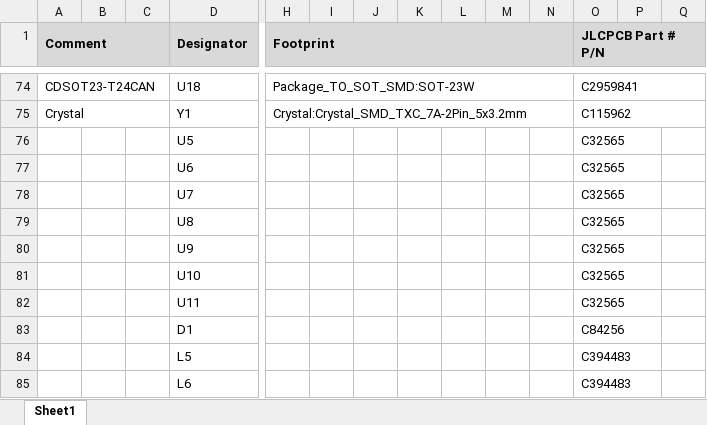
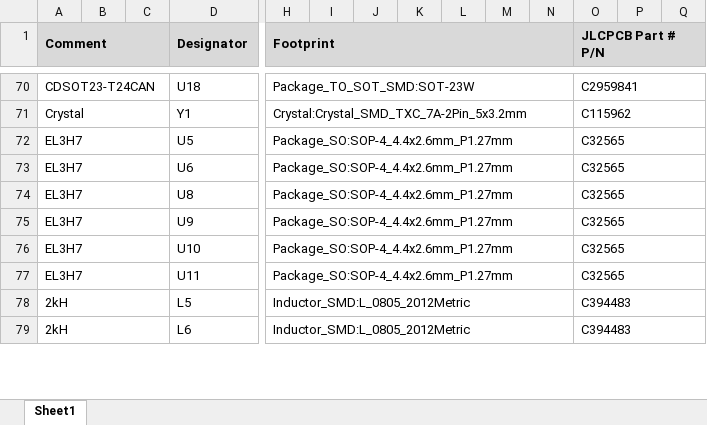
Before and after one commit to lhr-solar/Controls-LeaderPCB, an Excel workbook: BOM for JLCPCB Assembly.xlsx, sheet Sheet1, drawn as a sheet; only a part is shown, gaps mark what is left out; values as stored, in another font and other column widths than the file's, no borders; removed rows and columns are numbered as before the commit, all else as after; rows hold the shown columns only; the diff covers the shown part only; the diff names each change by its address in the sheet, - before the commit and + after, or states it on an @@ line.

```diff
--- a/BOM for JLCPCB Assembly.xlsx (sheet Sheet1)
+++ b/BOM for JLCPCB Assembly.xlsx (sheet Sheet1)
-A72:A73 (Comment): (empty)
+A72:A73 (Comment): EL3H7
+A72:C72 merged
-H72:H73 (Footprint): (empty)
+H72:H73 (Footprint): Package_SO:SOP-4_4.4x2.6mm_P1.27mm
+H72:N72 merged
+O72:Q72 merged
+A73:C73 merged
+H73:N73 merged
+O73:Q73 merged
-row 78:  |  |  | U7 |  |  |  |  |  |  |  | C32565
-A74:A77 (Comment): (empty)
+A74:A77 (Comment): EL3H7
+A74:C74 merged
-H74:H77 (Footprint): (empty)
+H74:H77 (Footprint): Package_SO:SOP-4_4.4x2.6mm_P1.27mm
+H74:N74 merged
+O74:Q74 merged
+A75:C75 merged
+H75:N75 merged
+O75:Q75 merged
+A76:C76 merged
+H76:N76 merged
+O76:Q76 merged
+A77:C77 merged
+H77:N77 merged
+O77:Q77 merged
-row 83:  |  |  | D1 |  |  |  |  |  |  |  | C84256
-A78:A79 (Comment): (empty)
+A78:A79 (Comment): 2kH
+A78:C78 merged
-H78:H79 (Footprint): (empty)
+H78:H79 (Footprint): Inductor_SMD:L_0805_2012Metric
+H78:N78 merged
+O78:Q78 merged
+A79:C79 merged
+H79:N79 merged
+O79:Q79 merged
```
Also changed, not shown: 5 removed rows, 5 edited cells and merged cells elsewhere in this sheet, hidden cells, 1 other file.
